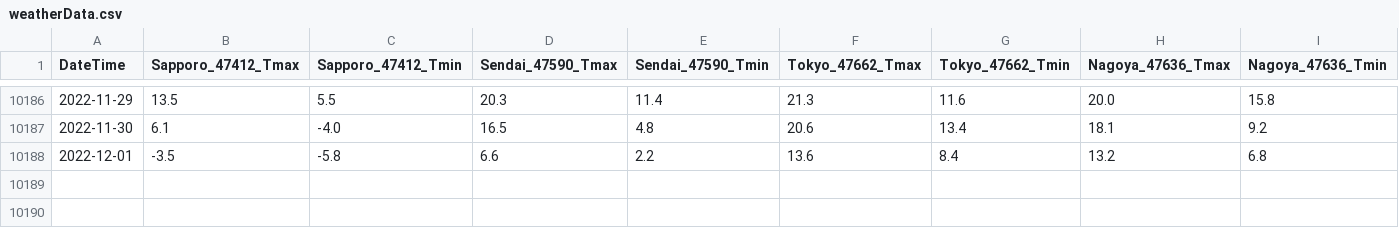
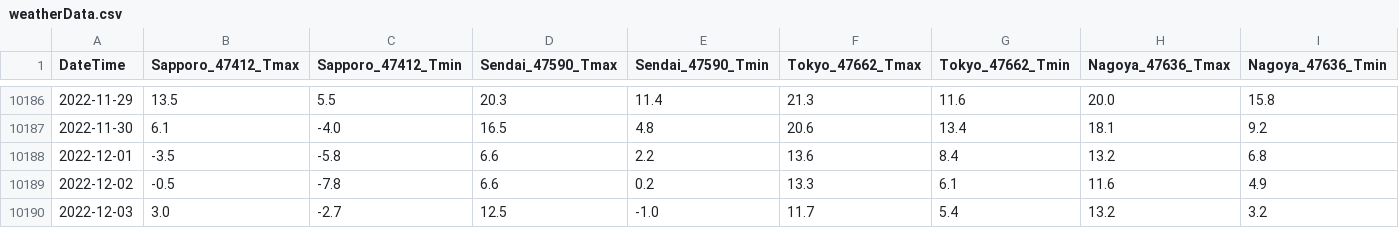
Before and after one commit to jpdenki/web, a CSV file: weatherData.csv, drawn as a sheet; only a part is shown, gaps mark what is left out; rows hold the shown columns only; the diff names each change by its address in the sheet, - before the commit and + after, or states it on an @@ line.

```diff
--- a/weatherData.csv
+++ b/weatherData.csv
+row 10189: 2022-12-02 | -0.5 | -7.8 | 6.6 | 0.2 | 13.3 | 6.1 | 11.6 | 4.9
+row 10190: 2022-12-03 | 3.0 | -2.7 | 12.5 | -1.0 | 11.7 | 5.4 | 13.2 | 3.2
```
Also changed, not shown: 43 other files.
